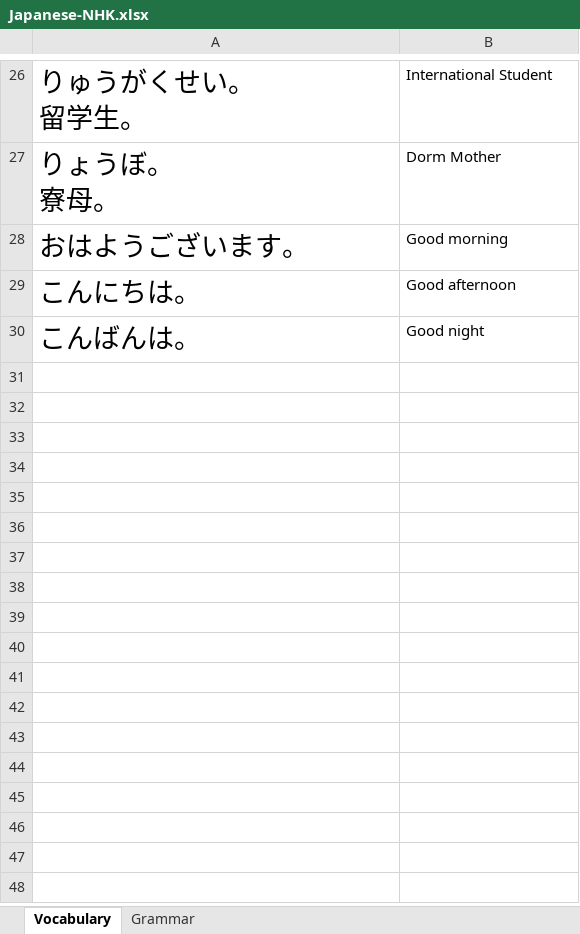
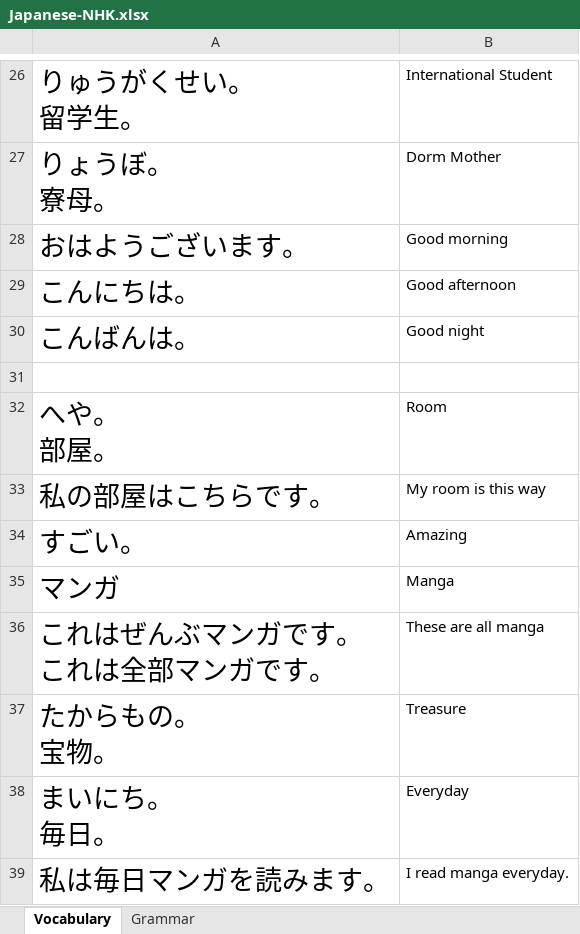
Before and after one commit to TienVNguyen/Japanese, an Excel workbook: Japanese-NHK.xlsx, sheet Vocabulary, drawn as a sheet; only a part is shown, gaps mark what is left out; values as stored, in another font and other column widths than the file's, no borders; ↵ is a line break in a cell; the diff names each change by its address in the sheet, - before the commit and + after, or states it on an @@ line.

Commit message:
Updated NHK file
- Lesson 5

```diff
--- a/Japanese-NHK.xlsx (sheet Vocabulary)
+++ b/Japanese-NHK.xlsx (sheet Vocabulary)
+row 31: (empty)
+row 32: へや。 ↵ 部屋。 | Room
+row 33: 私の部屋はこちらです。 | My room is this way
+row 34: すごい。 | Amazing
+row 35: マンガ | Manga
+row 36: これはぜんぶマンガです。 ↵ これは全部マンガです。 | These are all manga
+row 37: たからもの。 ↵ 宝物。 | Treasure
+row 38: まいにち。 ↵ 毎日。 | Everyday
+row 39: 私は毎日マンガを読みます。 | I read manga everyday.
```
Also changed, not shown: sheet Grammar.
